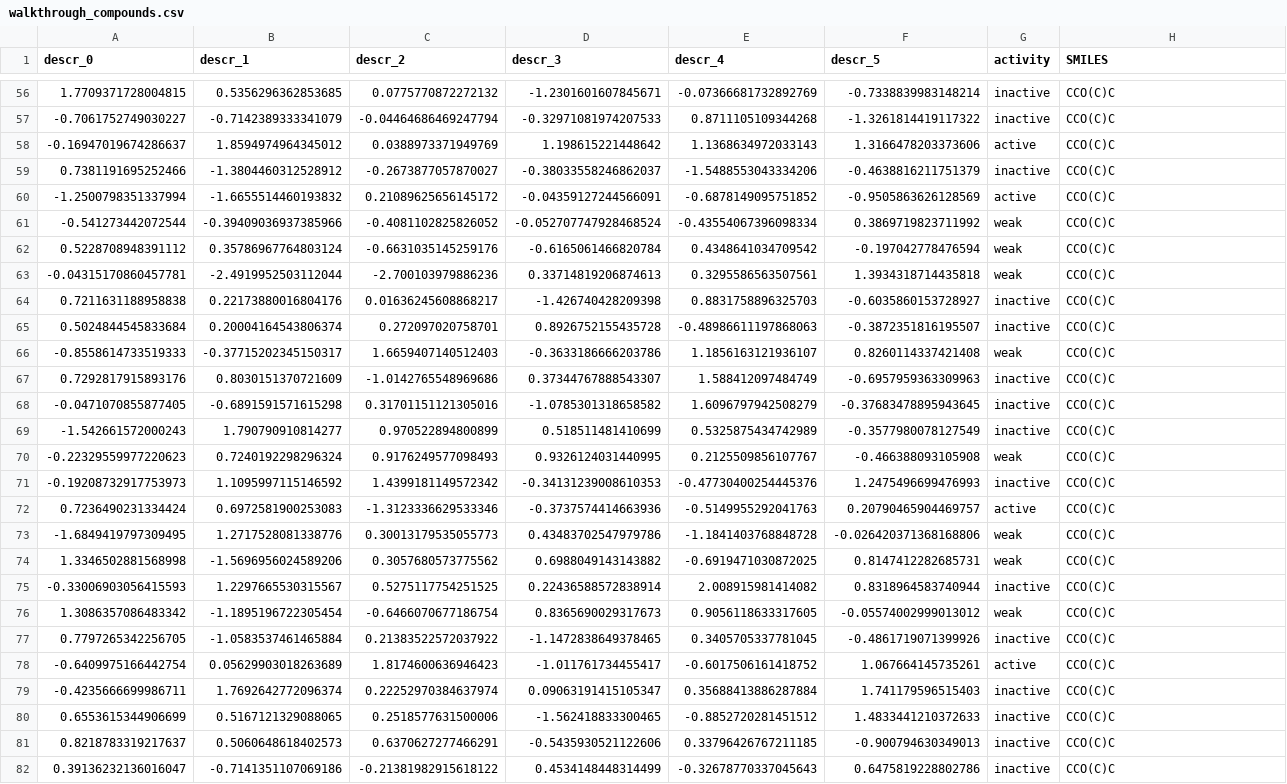
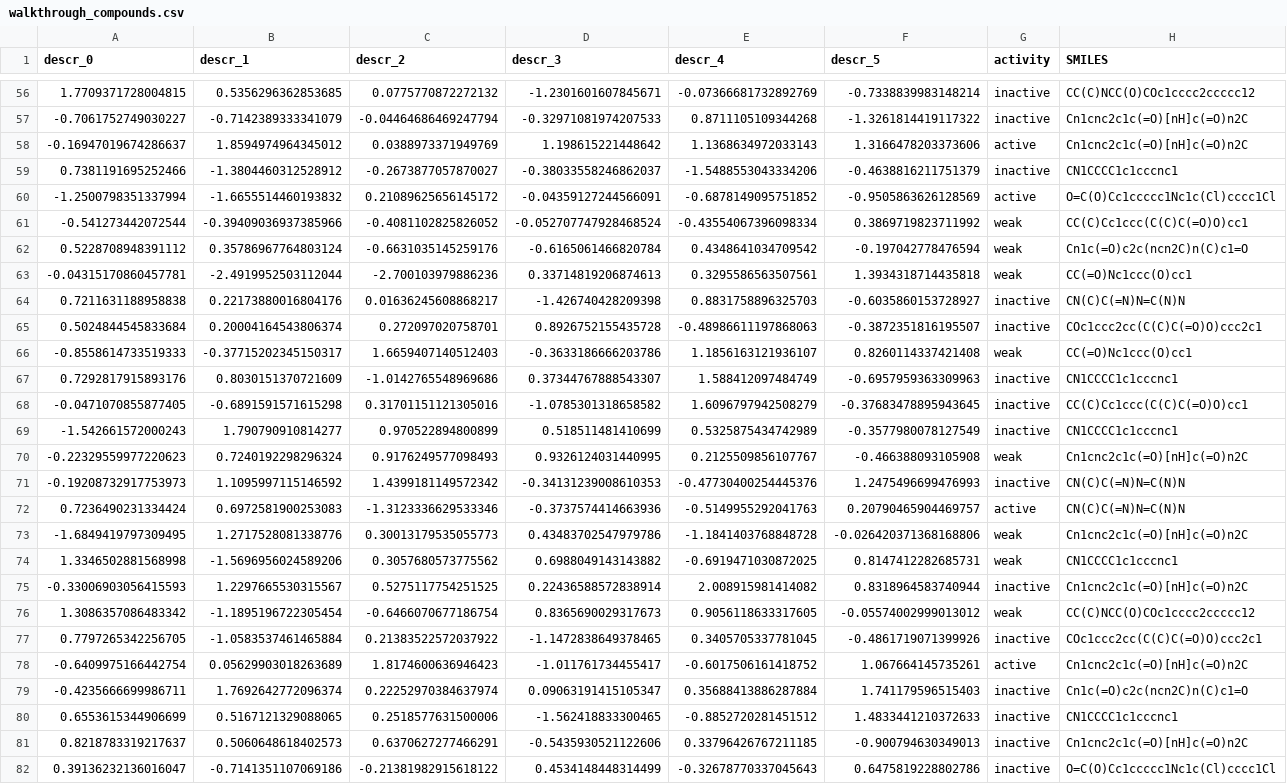
Before and after one commit to MrMMA2004/pharma-ml-toolkit, a CSV file: pharma-ml-toolkit/examples/data/walkthrough_compounds.csv, drawn as a sheet; only a part is shown, gaps mark what is left out; the diff covers the shown part only; the diff names each change by its address in the sheet, - before the commit and + after, or states it on an @@ line.

Commit message:
toolkit+web(data): 100x-103 — the database audit: walkthrough SMILES vocabulary fixed (was one invalid trivalent-O string x180), pIC50 clipped to the assay window [3,11], pk_profile repr drift repaired, 526-check auditor + 20 permanent guards + docs/DATA_AUDIT.md, Huber demo re-armed at +8 log units, release 1.2.46

```diff
--- a/pharma-ml-toolkit/examples/data/walkthrough_compounds.csv
+++ b/pharma-ml-toolkit/examples/data/walkthrough_compounds.csv
-H56 (SMILES): CCO(C)C
+H56 (SMILES): CC(C)NCC(O)COc1cccc2ccccc12
-H57:H58 (SMILES): CCO(C)C
+H57:H58 (SMILES): Cn1cnc2c1c(=O)[nH]c(=O)n2C
-H59 (SMILES): CCO(C)C
+H59 (SMILES): CN1CCCC1c1cccnc1
-H60 (SMILES): CCO(C)C
+H60 (SMILES): O=C(O)Cc1ccccc1Nc1c(Cl)cccc1Cl
-H61 (SMILES): CCO(C)C
+H61 (SMILES): CC(C)Cc1ccc(C(C)C(=O)O)cc1
-H62 (SMILES): CCO(C)C
+H62 (SMILES): Cn1c(=O)c2c(ncn2C)n(C)c1=O
-H63 (SMILES): CCO(C)C
+H63 (SMILES): CC(=O)Nc1ccc(O)cc1
-H64 (SMILES): CCO(C)C
+H64 (SMILES): CN(C)C(=N)N=C(N)N
-H65 (SMILES): CCO(C)C
+H65 (SMILES): COc1ccc2cc(C(C)C(=O)O)ccc2c1
-H66 (SMILES): CCO(C)C
+H66 (SMILES): CC(=O)Nc1ccc(O)cc1
-H67 (SMILES): CCO(C)C
+H67 (SMILES): CN1CCCC1c1cccnc1
-H68 (SMILES): CCO(C)C
+H68 (SMILES): CC(C)Cc1ccc(C(C)C(=O)O)cc1
-H69 (SMILES): CCO(C)C
+H69 (SMILES): CN1CCCC1c1cccnc1
-H70 (SMILES): CCO(C)C
+H70 (SMILES): Cn1cnc2c1c(=O)[nH]c(=O)n2C
-H71:H72 (SMILES): CCO(C)C
+H71:H72 (SMILES): CN(C)C(=N)N=C(N)N
-H73 (SMILES): CCO(C)C
+H73 (SMILES): Cn1cnc2c1c(=O)[nH]c(=O)n2C
-H74 (SMILES): CCO(C)C
+H74 (SMILES): CN1CCCC1c1cccnc1
-H75 (SMILES): CCO(C)C
+H75 (SMILES): Cn1cnc2c1c(=O)[nH]c(=O)n2C
-H76 (SMILES): CCO(C)C
+H76 (SMILES): CC(C)NCC(O)COc1cccc2ccccc12
-H77 (SMILES): CCO(C)C
+H77 (SMILES): COc1ccc2cc(C(C)C(=O)O)ccc2c1
-H78 (SMILES): CCO(C)C
+H78 (SMILES): Cn1cnc2c1c(=O)[nH]c(=O)n2C
-H79 (SMILES): CCO(C)C
+H79 (SMILES): Cn1c(=O)c2c(ncn2C)n(C)c1=O
-H80 (SMILES): CCO(C)C
+H80 (SMILES): CN1CCCC1c1cccnc1
-H81 (SMILES): CCO(C)C
+H81 (SMILES): Cn1cnc2c1c(=O)[nH]c(=O)n2C
-H82 (SMILES): CCO(C)C
+H82 (SMILES): O=C(O)Cc1ccccc1Nc1c(Cl)cccc1Cl
```
Also changed, not shown: 153 edited cells elsewhere in this file, pharma-ml-toolkit/examples/data/pk_profile.csv, pharma-ml-toolkit/examples/data/qsar_regression.csv, 37 other files.
